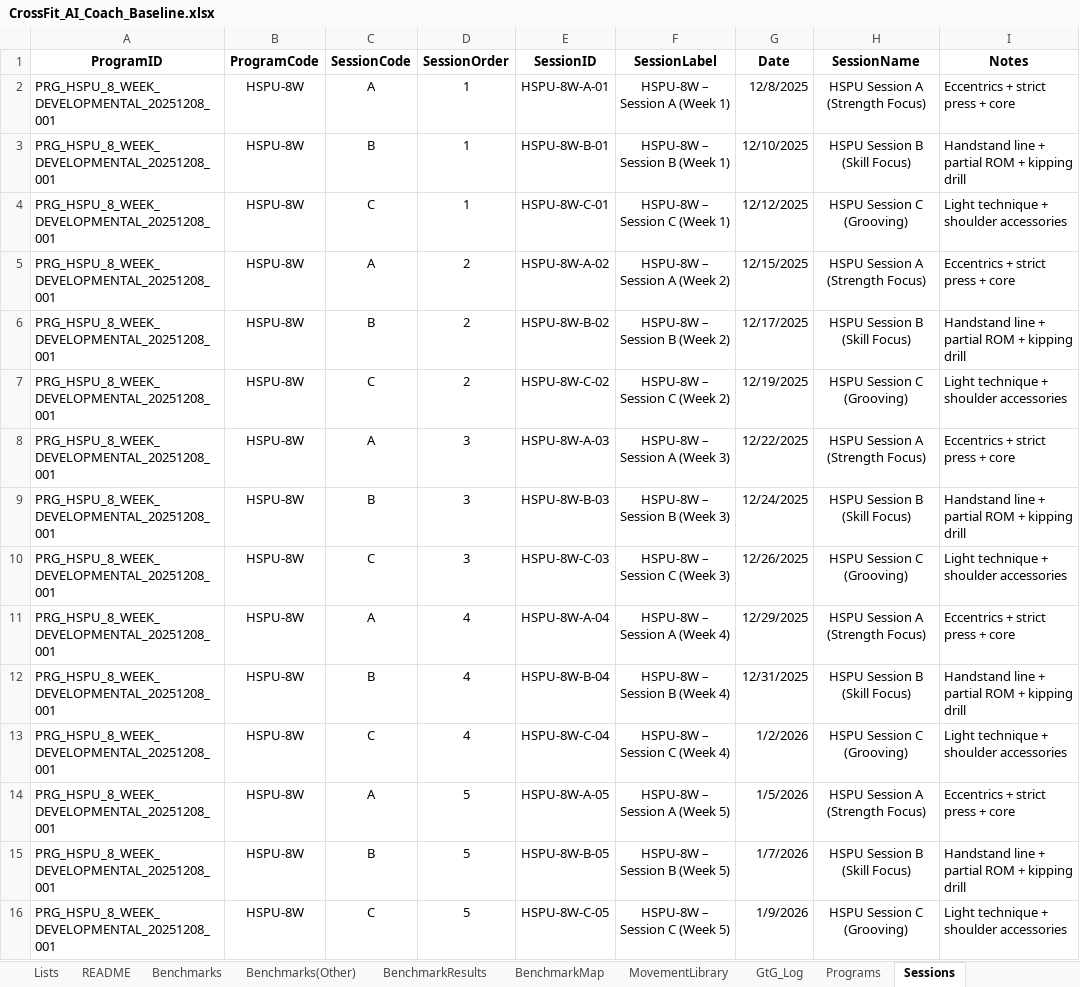
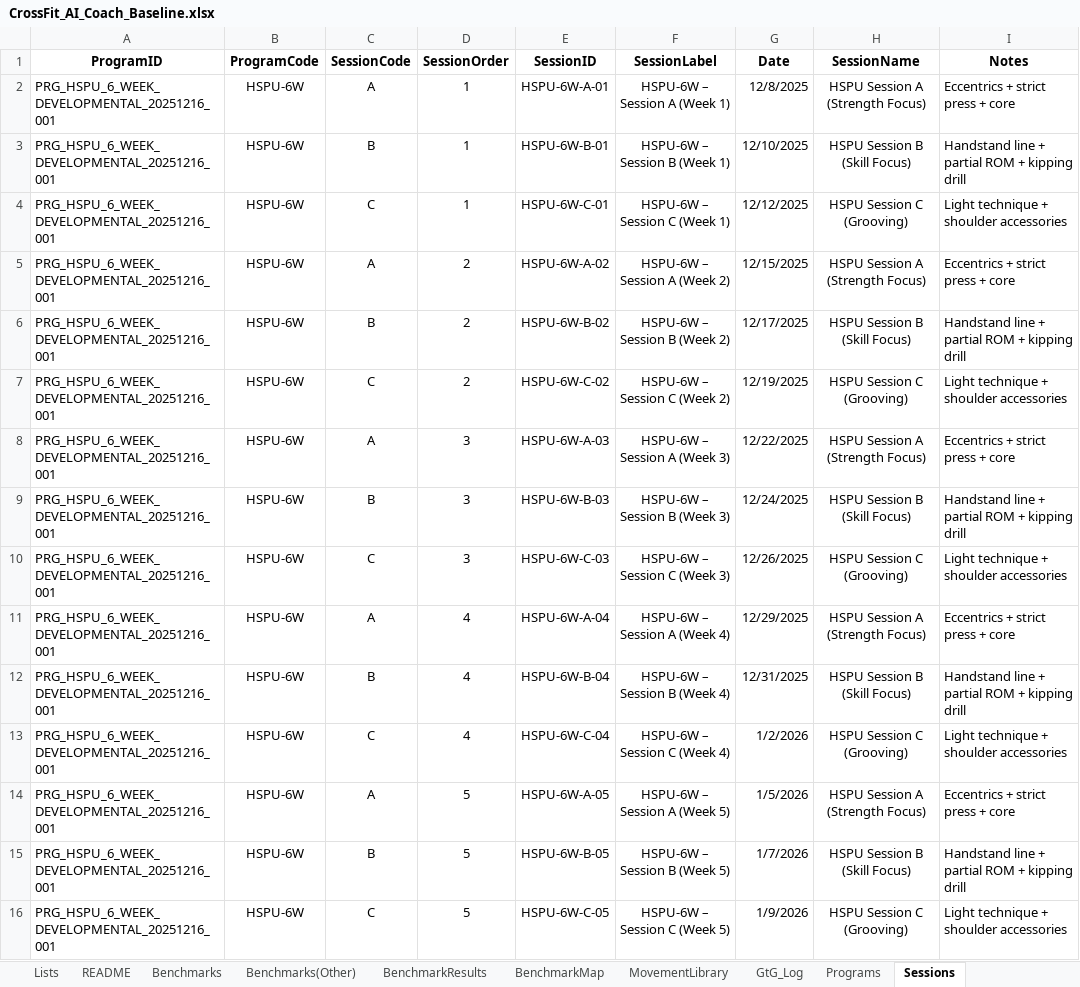
Before and after one commit to jcampton/CrossFitCoach_app, an Excel workbook: data/CrossFit_AI_Coach_Baseline.xlsx, sheet Sessions, drawn as a sheet; only a part is shown; values as stored, in another font and other column widths than the file's, no borders; table styles not drawn; the diff covers the shown part only; the diff names each change by its address in the sheet, - before the commit and + after, or states it on an @@ line.

```diff
--- a/data/CrossFit_AI_Coach_Baseline.xlsx (sheet Sessions)
+++ b/data/CrossFit_AI_Coach_Baseline.xlsx (sheet Sessions)
-A2:A16 (ProgramID): PRG_HSPU_8_WEEK_DEVELOPMENTAL_20251208_001
+A2:A16 (ProgramID): PRG_HSPU_6_WEEK_DEVELOPMENTAL_20251216_001
-B2:B16 (ProgramCode): HSPU-8W
+B2:B16 (ProgramCode): HSPU-6W
-E2 (SessionID): HSPU-8W-A-01
+E2 (SessionID): HSPU-6W-A-01
-F2 (SessionLabel): HSPU-8W – Session A (Week 1)
+F2 (SessionLabel): HSPU-6W – Session A (Week 1)
-E3 (SessionID): HSPU-8W-B-01
+E3 (SessionID): HSPU-6W-B-01
-F3 (SessionLabel): HSPU-8W – Session B (Week 1)
+F3 (SessionLabel): HSPU-6W – Session B (Week 1)
-E4 (SessionID): HSPU-8W-C-01
+E4 (SessionID): HSPU-6W-C-01
-F4 (SessionLabel): HSPU-8W – Session C (Week 1)
+F4 (SessionLabel): HSPU-6W – Session C (Week 1)
-E5 (SessionID): HSPU-8W-A-02
+E5 (SessionID): HSPU-6W-A-02
-F5 (SessionLabel): HSPU-8W – Session A (Week 2)
+F5 (SessionLabel): HSPU-6W – Session A (Week 2)
-E6 (SessionID): HSPU-8W-B-02
+E6 (SessionID): HSPU-6W-B-02
-F6 (SessionLabel): HSPU-8W – Session B (Week 2)
+F6 (SessionLabel): HSPU-6W – Session B (Week 2)
-E7 (SessionID): HSPU-8W-C-02
+E7 (SessionID): HSPU-6W-C-02
-F7 (SessionLabel): HSPU-8W – Session C (Week 2)
+F7 (SessionLabel): HSPU-6W – Session C (Week 2)
-E8 (SessionID): HSPU-8W-A-03
+E8 (SessionID): HSPU-6W-A-03
-F8 (SessionLabel): HSPU-8W – Session A (Week 3)
+F8 (SessionLabel): HSPU-6W – Session A (Week 3)
-E9 (SessionID): HSPU-8W-B-03
+E9 (SessionID): HSPU-6W-B-03
-F9 (SessionLabel): HSPU-8W – Session B (Week 3)
+F9 (SessionLabel): HSPU-6W – Session B (Week 3)
-E10 (SessionID): HSPU-8W-C-03
+E10 (SessionID): HSPU-6W-C-03
-F10 (SessionLabel): HSPU-8W – Session C (Week 3)
+F10 (SessionLabel): HSPU-6W – Session C (Week 3)
-E11 (SessionID): HSPU-8W-A-04
+E11 (SessionID): HSPU-6W-A-04
-F11 (SessionLabel): HSPU-8W – Session A (Week 4)
+F11 (SessionLabel): HSPU-6W – Session A (Week 4)
-E12 (SessionID): HSPU-8W-B-04
+E12 (SessionID): HSPU-6W-B-04
-F12 (SessionLabel): HSPU-8W – Session B (Week 4)
+F12 (SessionLabel): HSPU-6W – Session B (Week 4)
-E13 (SessionID): HSPU-8W-C-04
+E13 (SessionID): HSPU-6W-C-04
-F13 (SessionLabel): HSPU-8W – Session C (Week 4)
+F13 (SessionLabel): HSPU-6W – Session C (Week 4)
-E14 (SessionID): HSPU-8W-A-05
+E14 (SessionID): HSPU-6W-A-05
-F14 (SessionLabel): HSPU-8W – Session A (Week 5)
+F14 (SessionLabel): HSPU-6W – Session A (Week 5)
-E15 (SessionID): HSPU-8W-B-05
+E15 (SessionID): HSPU-6W-B-05
-F15 (SessionLabel): HSPU-8W – Session B (Week 5)
+F15 (SessionLabel): HSPU-6W – Session B (Week 5)
-E16 (SessionID): HSPU-8W-C-05
+E16 (SessionID): HSPU-6W-C-05
-F16 (SessionLabel): HSPU-8W – Session C (Week 5)
+F16 (SessionLabel): HSPU-6W – Session C (Week 5)
```
Also changed, not shown: 90 added rows, 12 removed rows and 84 edited cells elsewhere in this sheet, sheet SessionMovements, sheet MovementLibrary, sheet Programs, sheet PRHistory, sheet OneRMs, sheet GapAnalysis, 1 more sheet, formulas that keep their value, hidden cells, 1 other file.
